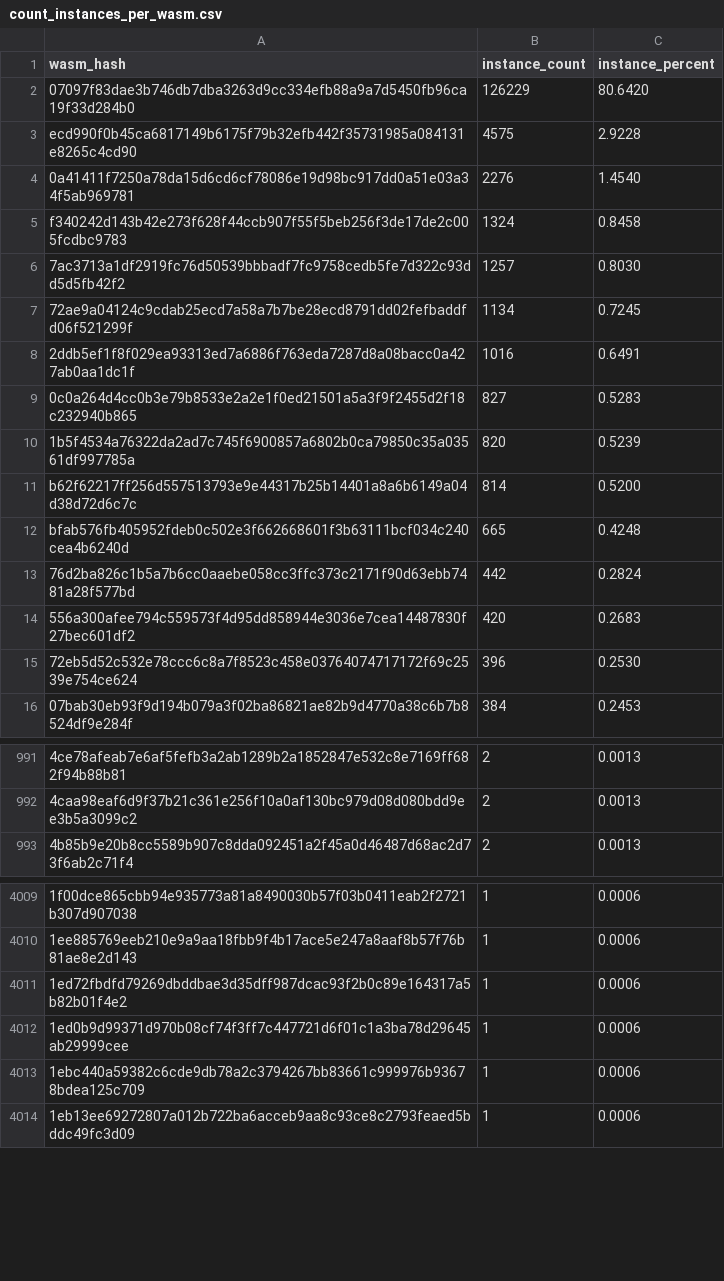
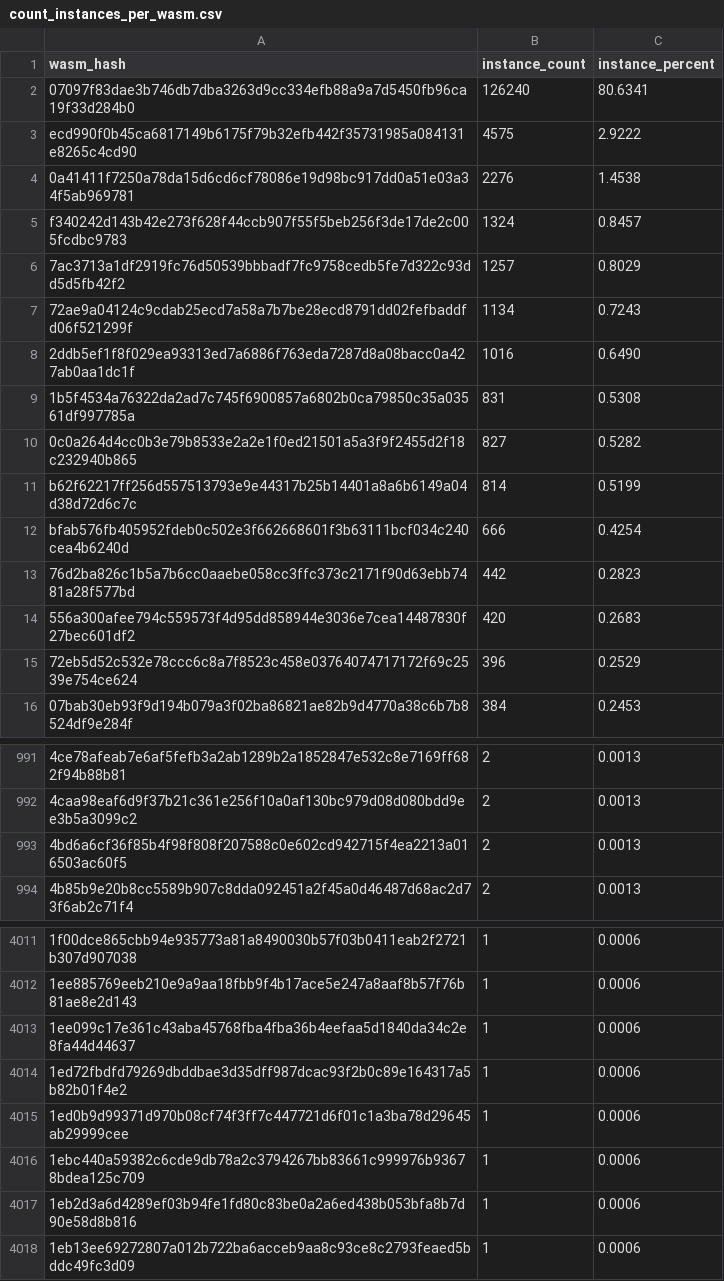
Before and after one commit to stellar-experimental/contract-wasms, a CSV file: analysis/count_instances_per_wasm.csv, drawn as a sheet; only a part is shown, gaps mark what is left out; the diff covers the shown part only.

```diff
--- a/analysis/count_instances_per_wasm.csv
+++ b/analysis/count_instances_per_wasm.csv
@@ -1,16 +1,16 @@
 wasm_hash,instance_count,instance_percent
-"07097f83dae3b746db7dba3263d9cc334efb88a9a7d5450fb96ca19f33d284b0",126229,80.6420
-"ecd990f0b45ca6817149b6175f79b32efb442f35731985a084131e8265c4cd90",4575,2.9228
-"0a41411f7250a78da15d6cd6cf78086e19d98bc917dd0a51e03a34f5ab969781",2276,1.4540
-"f340242d143b42e273f628f44ccb907f55f5beb256f3de17de2c005fcdbc9783",1324,0.8458
-"7ac3713a1df2919fc76d50539bbbadf7fc9758cedb5fe7d322c93dd5d5fb42f2",1257,0.8030
-"72ae9a04124c9cdab25ecd7a58a7b7be28ecd8791dd02fefbaddfd06f521299f",1134,0.7245
-"2ddb5ef1f8f029ea93313ed7a6886f763eda7287d8a08bacc0a427ab0aa1dc1f",1016,0.6491
-"0c0a264d4cc0b3e79b8533e2a2e1f0ed21501a5a3f9f2455d2f18c232940b865",827,0.5283
-"1b5f4534a76322da2ad7c745f6900857a6802b0ca79850c35a03561df997785a",820,0.5239
-"b62f62217ff256d557513793e9e44317b25b14401a8a6b6149a04d38d72d6c7c",814,0.5200
-"bfab576fb405952fdeb0c502e3f662668601f3b63111bcf034c240cea4b6240d",665,0.4248
-"76d2ba826c1b5a7b6cc0aaebe058cc3ffc373c2171f90d63ebb7481a28f577bd",442,0.2824
+"07097f83dae3b746db7dba3263d9cc334efb88a9a7d5450fb96ca19f33d284b0",126240,80.6341
+"ecd990f0b45ca6817149b6175f79b32efb442f35731985a084131e8265c4cd90",4575,2.9222
+"0a41411f7250a78da15d6cd6cf78086e19d98bc917dd0a51e03a34f5ab969781",2276,1.4538
+"f340242d143b42e273f628f44ccb907f55f5beb256f3de17de2c005fcdbc9783",1324,0.8457
+"7ac3713a1df2919fc76d50539bbbadf7fc9758cedb5fe7d322c93dd5d5fb42f2",1257,0.8029
+"72ae9a04124c9cdab25ecd7a58a7b7be28ecd8791dd02fefbaddfd06f521299f",1134,0.7243
+"2ddb5ef1f8f029ea93313ed7a6886f763eda7287d8a08bacc0a427ab0aa1dc1f",1016,0.6490
+"1b5f4534a76322da2ad7c745f6900857a6802b0ca79850c35a03561df997785a",831,0.5308
+"0c0a264d4cc0b3e79b8533e2a2e1f0ed21501a5a3f9f2455d2f18c232940b865",827,0.5282
+"b62f62217ff256d557513793e9e44317b25b14401a8a6b6149a04d38d72d6c7c",814,0.5199
+"bfab576fb405952fdeb0c502e3f662668601f3b63111bcf034c240cea4b6240d",666,0.4254
+"76d2ba826c1b5a7b6cc0aaebe058cc3ffc373c2171f90d63ebb7481a28f577bd",442,0.2823
 "556a300afee794c559573f4d95dd858944e3036e7cea14487830f27bec601df2",420,0.2683
-"72eb5d52c532e78ccc6c8a7f8523c458e03764074717172f69c2539e754ce624",396,0.2530
+"72eb5d52c532e78ccc6c8a7f8523c458e03764074717172f69c2539e754ce624",396,0.2529
 "07bab30eb93f9d194b079a3f02ba86821ae82b9d4770a38c6b7b8524df9e284f",384,0.2453
@@ -992,2 +992,3 @@ wasm_hash,instance_count,instance_percent
 "4caa98eaf6d9f37b21c361e256f10a0af130bc979d08d080bdd9ee3b5a3099c2",2,0.0013
+"4bd6a6cf36f85b4f98f808f207588c0e602cd942715f4ea2213a016503ac60f5",2,0.0013
 "4b85b9e20b8cc5589b907c8dda092451a2f45a0d46487d68ac2d73f6ab2c71f4",2,0.0013
@@ -4010,2 +4012,3 @@ wasm_hash,instance_count,instance_percent
 "1ee885769eeb210e9a9aa18fbb9f4b17ace5e247a8aaf8b57f76b81ae8e2d143",1,0.0006
+"1ee099c17e361c43aba45768fba4fba36b4eefaa5d1840da34c2e8fa44d44637",1,0.0006
 "1ed72fbdfd79269dbddbae3d35dff987dcac93f2b0c89e164317a5b82b01f4e2",1,0.0006
@@ -4013,2 +4016,3 @@ wasm_hash,instance_count,instance_percent
 "1ebc440a59382c6cde9db78a2c3794267bb83661c999976b93678bdea125c709",1,0.0006
+"1eb2d3a6d4289ef03b94fe1fd80c83be0a2a6ed438b053bfa8b7d90e58d8b816",1,0.0006
 "1eb13ee69272807a012b722ba6acceb9aa8c93ce8c2793feaed5bddc49fc3d09",1,0.0006
```
Also changed, not shown: 2 added rows, 1 removed row and 5 edited cells elsewhere in this file, analysis/dupe-code.csv, analysis/find_error_name_collision_with_sdk_results.csv, 42 other files.
